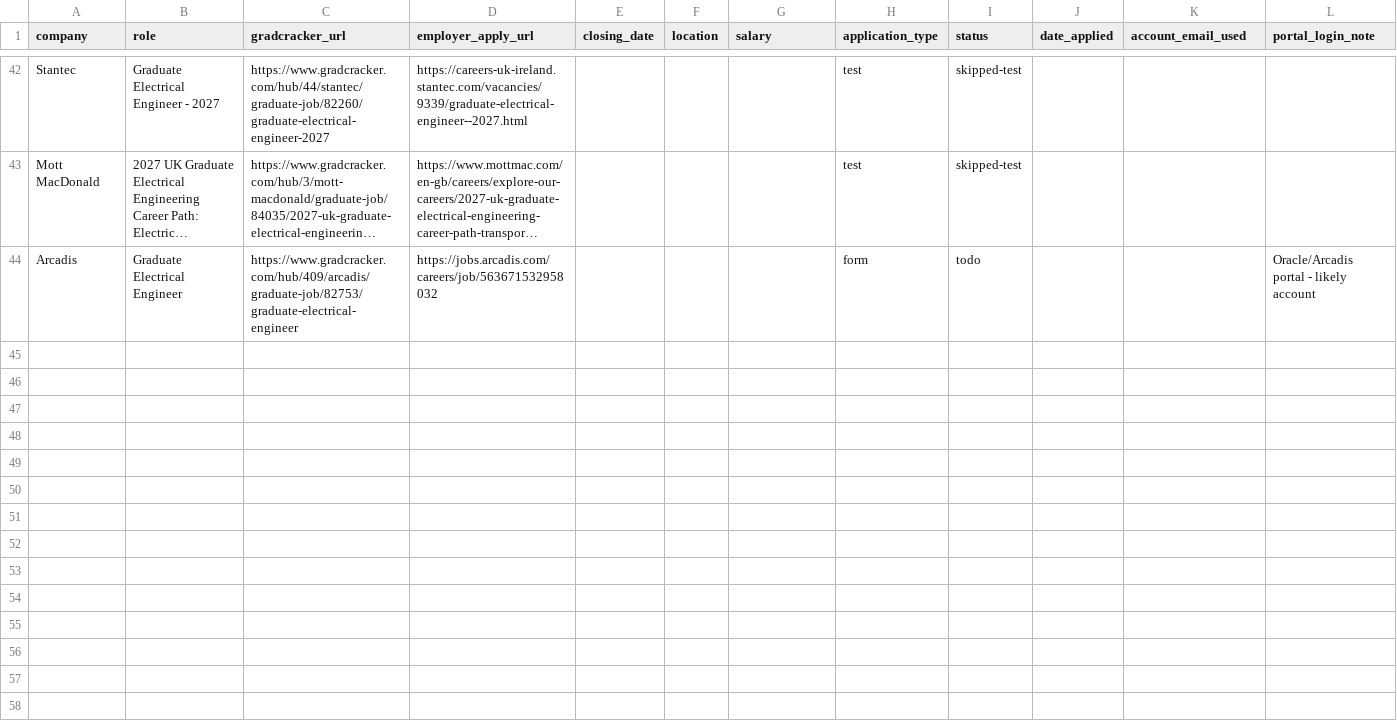
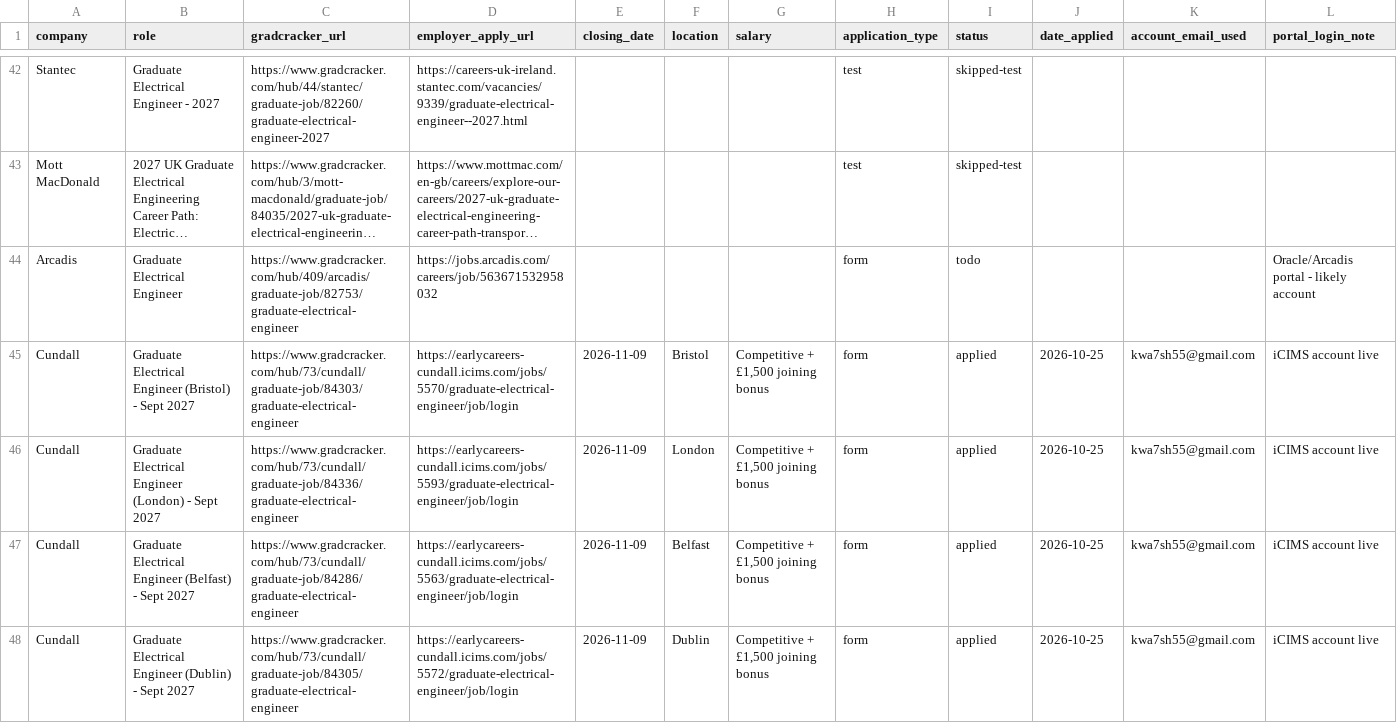
Before and after one commit to Khalid81i/myfirstrepo, a CSV file: applications/tracker.csv, drawn as a sheet; only a part is shown, gaps mark what is left out; long unchanged cells end in …; rows hold the shown columns only; the diff covers the shown part only; the diff names each change by its address in the sheet, - before the commit and + after, or states it on an @@ line.

```diff
--- a/applications/tracker.csv
+++ b/applications/tracker.csv
+row 45: Cundall | Graduate Electrical Engineer (Bristol) - Sept 2027 | https://www.gradcracker.com/hub/73/cundall/graduate-job/84303/graduate-electrical-engineer | https://earlycareers-cundall.icims.com/jobs/5570/graduate-electrical-engineer/job/login | 2026-11-09 | Bristol | Competitive + £1,500 joining bonus | form | applied | 2026-10-25 | kwa7sh55@gmail.com | iCIMS account live
+row 46: Cundall | Graduate Electrical Engineer (London) - Sept 2027 | https://www.gradcracker.com/hub/73/cundall/graduate-job/84336/graduate-electrical-engineer | https://earlycareers-cundall.icims.com/jobs/5593/graduate-electrical-engineer/job/login | 2026-11-09 | London | Competitive + £1,500 joining bonus | form | applied | 2026-10-25 | kwa7sh55@gmail.com | iCIMS account live
+row 47: Cundall | Graduate Electrical Engineer (Belfast) - Sept 2027 | https://www.gradcracker.com/hub/73/cundall/graduate-job/84286/graduate-electrical-engineer | https://earlycareers-cundall.icims.com/jobs/5563/graduate-electrical-engineer/job/login | 2026-11-09 | Belfast | Competitive + £1,500 joining bonus | form | applied | 2026-10-25 | kwa7sh55@gmail.com | iCIMS account live
+row 48: Cundall | Graduate Electrical Engineer (Dublin) - Sept 2027 | https://www.gradcracker.com/hub/73/cundall/graduate-job/84305/graduate-electrical-engineer | https://earlycareers-cundall.icims.com/jobs/5572/graduate-electrical-engineer/job/login | 2026-11-09 | Dublin | Competitive + £1,500 joining bonus | form | applied | 2026-10-25 | kwa7sh55@gmail.com | iCIMS account live
```
Also changed, not shown: 4 added rows and 20 edited cells elsewhere in this file.
